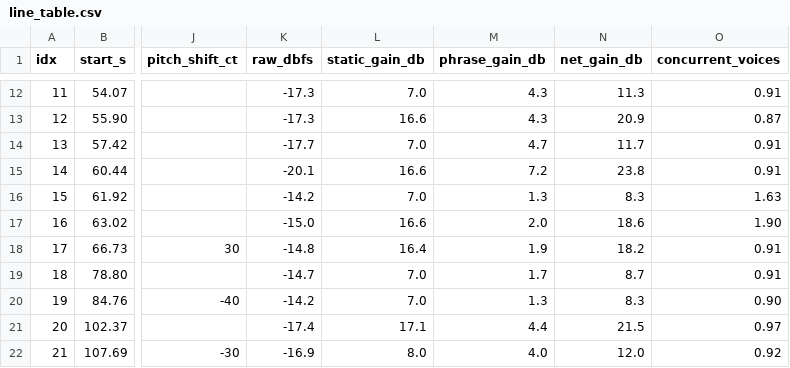
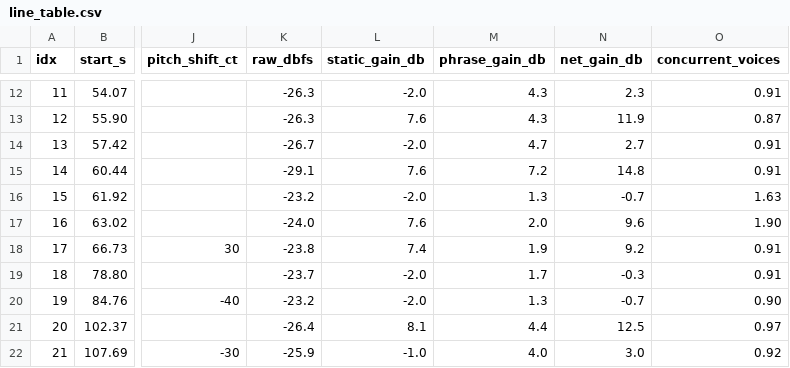
Before and after one commit to zhuoyuanmao/nijigen_rvc_pipeline, a CSV file: tools/line_table.csv, drawn as a sheet; only a part is shown, gaps mark what is left out; the diff covers the shown part only; the diff names each change by its address in the sheet, - before the commit and + after, or states it on an @@ line.

```diff
--- a/tools/line_table.csv
+++ b/tools/line_table.csv
-K12:K13 (raw_dbfs): -17.3
+K12:K13 (raw_dbfs): -26.3
-L12 (static_gain_db): 7.0
+L12 (static_gain_db): -2.0
-N12 (net_gain_db): 11.3
+N12 (net_gain_db): 2.3
-L13 (static_gain_db): 16.6
+L13 (static_gain_db): 7.6
-N13 (net_gain_db): 20.9
+N13 (net_gain_db): 11.9
-K14 (raw_dbfs): -17.7
+K14 (raw_dbfs): -26.7
-L14 (static_gain_db): 7.0
+L14 (static_gain_db): -2.0
-N14 (net_gain_db): 11.7
+N14 (net_gain_db): 2.7
-K15 (raw_dbfs): -20.1
+K15 (raw_dbfs): -29.1
-L15 (static_gain_db): 16.6
+L15 (static_gain_db): 7.6
-N15 (net_gain_db): 23.8
+N15 (net_gain_db): 14.8
-K16 (raw_dbfs): -14.2
+K16 (raw_dbfs): -23.2
-L16 (static_gain_db): 7.0
+L16 (static_gain_db): -2.0
-N16 (net_gain_db): 8.3
+N16 (net_gain_db): -0.7
-K17 (raw_dbfs): -15.0
+K17 (raw_dbfs): -24.0
-L17 (static_gain_db): 16.6
+L17 (static_gain_db): 7.6
-N17 (net_gain_db): 18.6
+N17 (net_gain_db): 9.6
-K18 (raw_dbfs): -14.8
+K18 (raw_dbfs): -23.8
-L18 (static_gain_db): 16.4
+L18 (static_gain_db): 7.4
-N18 (net_gain_db): 18.2
+N18 (net_gain_db): 9.2
-K19 (raw_dbfs): -14.7
+K19 (raw_dbfs): -23.7
-L19:L20 (static_gain_db): 7.0
+L19:L20 (static_gain_db): -2.0
-N19 (net_gain_db): 8.7
+N19 (net_gain_db): -0.3
-K20 (raw_dbfs): -14.2
+K20 (raw_dbfs): -23.2
-N20 (net_gain_db): 8.3
+N20 (net_gain_db): -0.7
-K21 (raw_dbfs): -17.4
+K21 (raw_dbfs): -26.4
-L21 (static_gain_db): 17.1
+L21 (static_gain_db): 8.1
-N21 (net_gain_db): 21.5
+N21 (net_gain_db): 12.5
-K22 (raw_dbfs): -16.9
+K22 (raw_dbfs): -25.9
-L22 (static_gain_db): 8.0
+L22 (static_gain_db): -1.0
-N22 (net_gain_db): 12.0
+N22 (net_gain_db): 3.0
```
Also changed, not shown: 153 edited cells elsewhere in this file, 5 other files.
